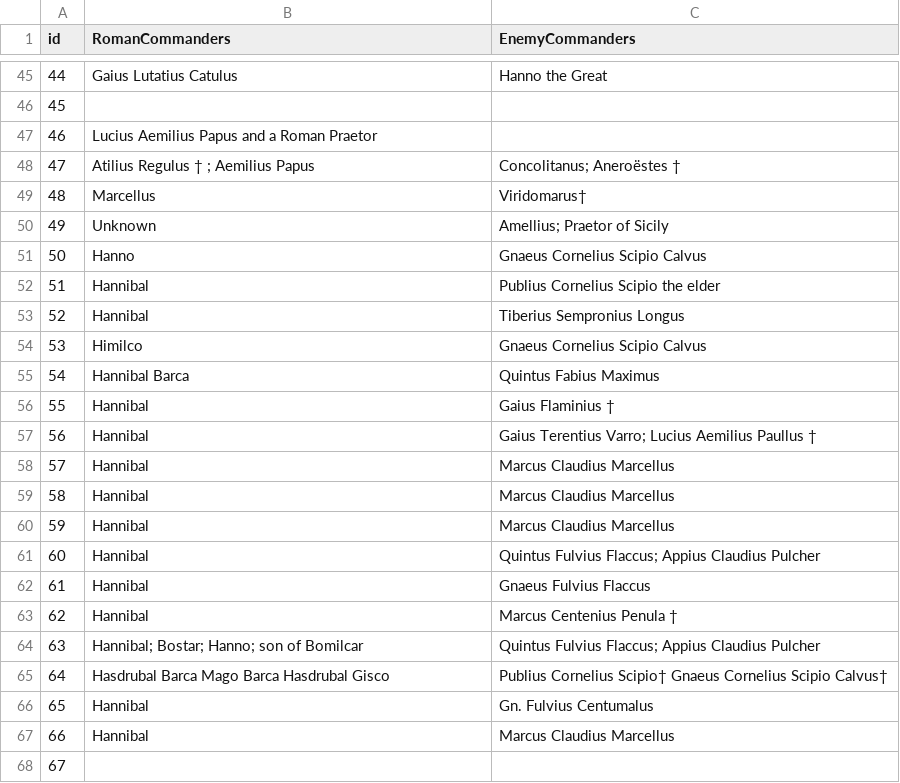
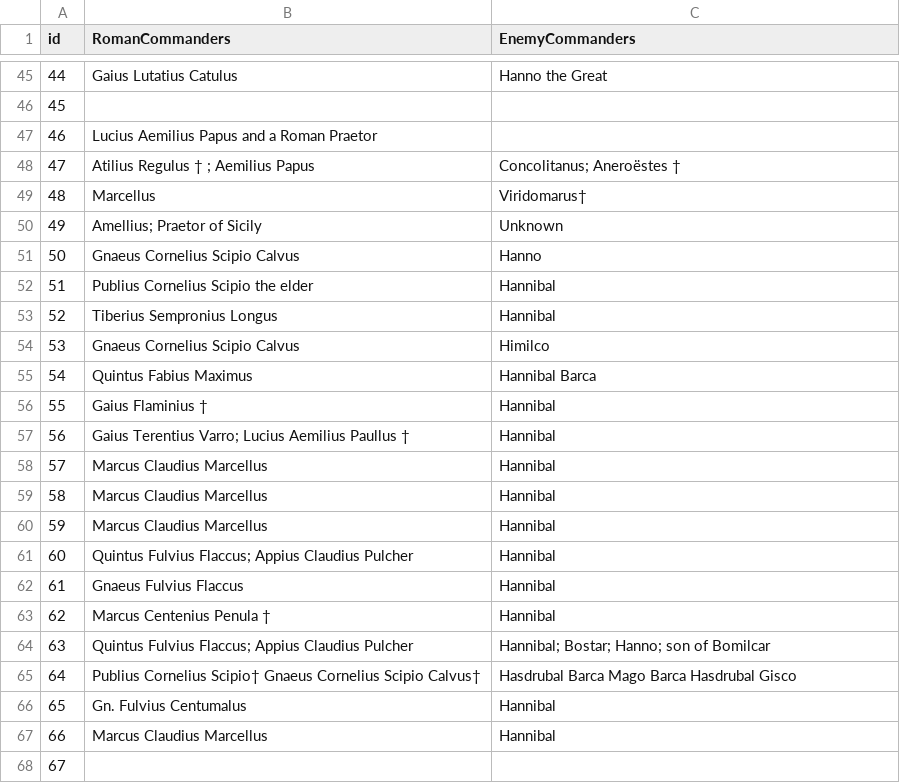
Before and after one commit to MatteoSalvino/VA-Roman-Empire, a CSV file: src/assets/commanders.csv, drawn as a sheet; only a part is shown, gaps mark what is left out; the diff covers the shown part only.

```diff
--- a/src/assets/commanders.csv
+++ b/src/assets/commanders.csv
@@ -49,20 +49,20 @@ id,RomanCommanders,EnemyCommanders
 48,Marcellus,Viridomarus† 
-49,Unknown,Amellius; Praetor of Sicily
-50,Hanno,Gnaeus Cornelius Scipio Calvus
-51,Hannibal,Publius Cornelius Scipio the elder
-52,Hannibal,Tiberius Sempronius Longus
-53,Himilco,Gnaeus Cornelius Scipio Calvus
-54,Hannibal Barca,Quintus Fabius Maximus
-55,Hannibal,Gaius Flaminius † 
-56,Hannibal,Gaius Terentius Varro; Lucius Aemilius Paullus † 
-57,Hannibal,Marcus Claudius Marcellus
-58,Hannibal,Marcus Claudius Marcellus
-59,Hannibal,Marcus Claudius Marcellus
-60,Hannibal,Quintus Fulvius Flaccus; Appius Claudius Pulcher
-61,Hannibal,Gnaeus Fulvius Flaccus
-62,Hannibal,Marcus Centenius Penula † 
-63,Hannibal; Bostar; Hanno; son of Bomilcar,Quintus Fulvius Flaccus; Appius Claudius Pulcher
-64,Hasdrubal Barca Mago Barca Hasdrubal Gisco,Publius Cornelius Scipio†  Gnaeus Cornelius Scipio Calvus† 
-65,Hannibal,Gn. Fulvius Centumalus
-66,Hannibal,Marcus Claudius Marcellus
+49,Amellius; Praetor of Sicily,Unknown
+50,Gnaeus Cornelius Scipio Calvus,Hanno
+51,Publius Cornelius Scipio the elder,Hannibal
+52,Tiberius Sempronius Longus,Hannibal
+53,Gnaeus Cornelius Scipio Calvus,Himilco
+54,Quintus Fabius Maximus,Hannibal Barca
+55,Gaius Flaminius † ,Hannibal
+56,Gaius Terentius Varro; Lucius Aemilius Paullus † ,Hannibal
+57,Marcus Claudius Marcellus,Hannibal
+58,Marcus Claudius Marcellus,Hannibal
+59,Marcus Claudius Marcellus,Hannibal
+60,Quintus Fulvius Flaccus; Appius Claudius Pulcher,Hannibal
+61,Gnaeus Fulvius Flaccus,Hannibal
+62,Marcus Centenius Penula † ,Hannibal
+63,Quintus Fulvius Flaccus; Appius Claudius Pulcher,Hannibal; Bostar; Hanno; son of Bomilcar
+64,Publius Cornelius Scipio†  Gnaeus Cornelius Scipio Calvus† ,Hasdrubal Barca Mago Barca Hasdrubal Gisco
+65,Gn. Fulvius Centumalus,Hannibal
+66,Marcus Claudius Marcellus,Hannibal
 67,,
```
Also changed, not shown: 45 edited cells elsewhere in this file, src/assets/allies.csv.
